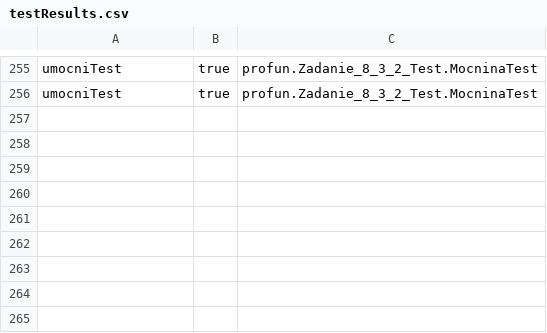
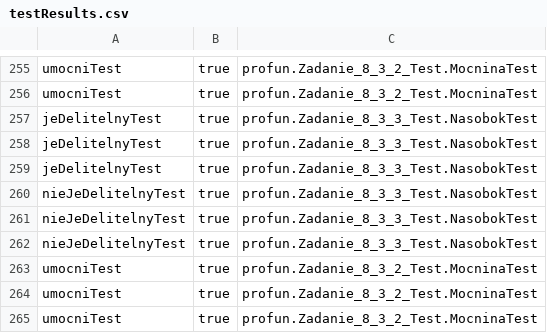
Before and after one commit to bernardkaminskiBK/MetisAutomationLecture, a CSV file: testResults.csv, drawn as a sheet; only a part is shown, gaps mark what is left out; the diff names each change by its address in the sheet, - before the commit and + after, or states it on an @@ line.

Commit message:
added new test case

```diff
--- a/testResults.csv
+++ b/testResults.csv
+row 257: jeDelitelnyTest | true | profun.Zadanie_8_3_3_Test.NasobokTest
+row 258: jeDelitelnyTest | true | profun.Zadanie_8_3_3_Test.NasobokTest
+row 259: jeDelitelnyTest | true | profun.Zadanie_8_3_3_Test.NasobokTest
+row 260: nieJeDelitelnyTest | true | profun.Zadanie_8_3_3_Test.NasobokTest
+row 261: nieJeDelitelnyTest | true | profun.Zadanie_8_3_3_Test.NasobokTest
+row 262: nieJeDelitelnyTest | true | profun.Zadanie_8_3_3_Test.NasobokTest
+row 263: umocniTest | true | profun.Zadanie_8_3_2_Test.MocninaTest
+row 264: umocniTest | true | profun.Zadanie_8_3_2_Test.MocninaTest
+row 265: umocniTest | true | profun.Zadanie_8_3_2_Test.MocninaTest
```
Also changed, not shown: 1 other file.
